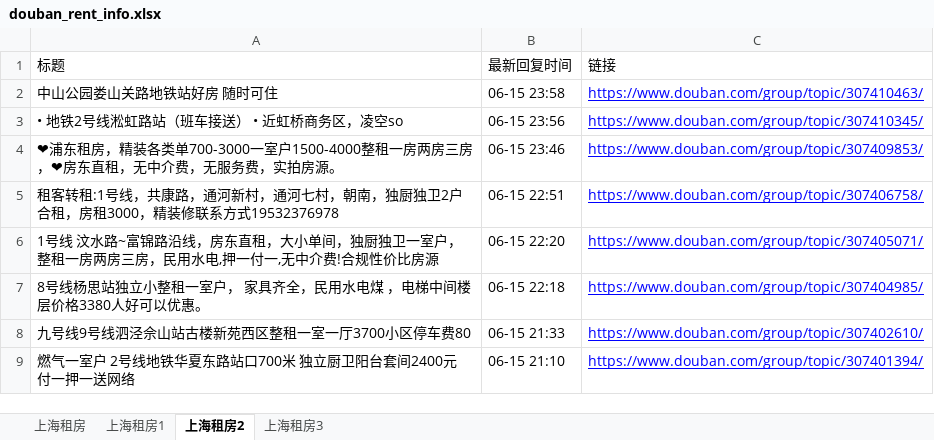
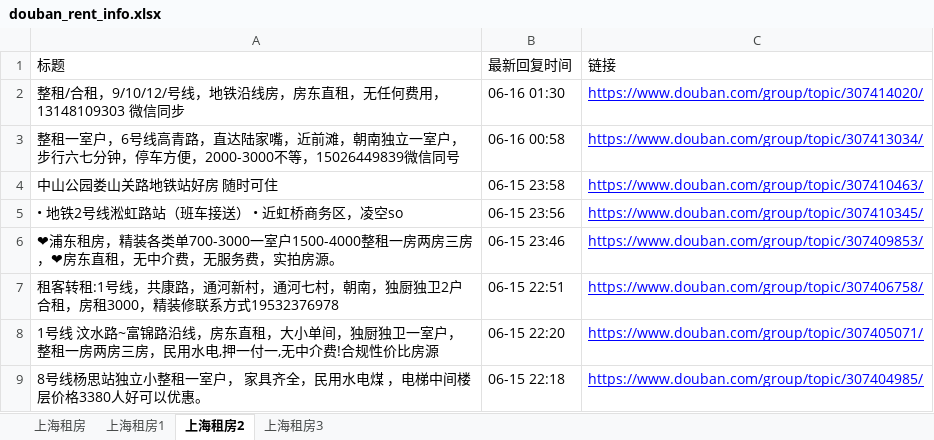
Before and after one commit to RyanShi0118/rent-info-crawler, an Excel workbook: douban_rent_info.xlsx, sheet 上海租房2, drawn as a sheet; only a part is shown; the shorter side is filled out with more unchanged rows; values as stored, in another font and other column widths than the file's, no borders; the diff names each change by its address in the sheet, - before the commit and + after, or states it on an @@ line.

```diff
--- a/douban_rent_info.xlsx (sheet 上海租房2)
+++ b/douban_rent_info.xlsx (sheet 上海租房2)
+row 2: 整租/合租，9/10/12/号线，地铁沿线房，房东直租，无任何费用，13148109303 微信同步 | 06-16 01:30 | https://www.douban.com/group/topic/307414020/
+row 3: 整租一室户，6号线高青路，直达陆家嘴，近前滩，朝南独立一室户，步行六七分钟，停车方便，2000-3000不等，15026449839微信同号 | 06-16 00:58 | https://www.douban.com/group/topic/307413034/
```
Also changed, not shown: sheet 上海租房, sheet 上海租房1, filtered_rent_info.xlsx, 1 other file.
